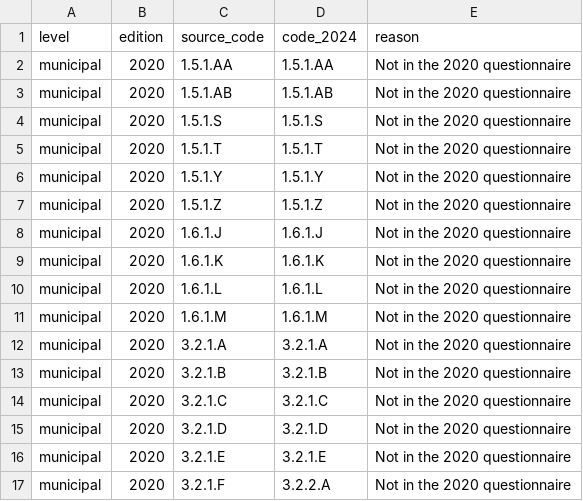
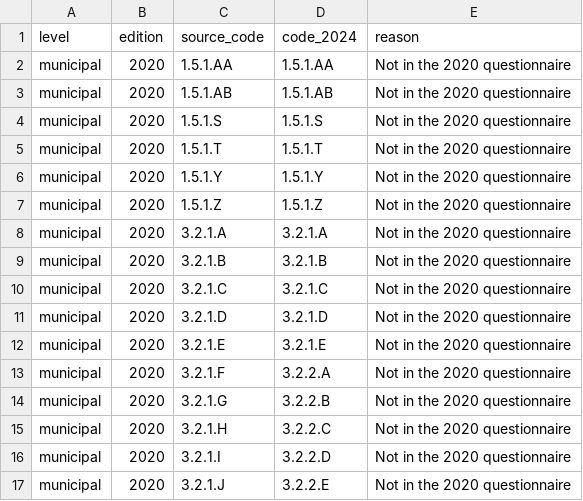
Before and after one commit to inspercidades/data-pemob, a CSV file: tabelas/pemob_crosswalk_gaps.csv, drawn as a sheet; only a part is shown; the shorter side is filled out with more unchanged rows; the diff names each change by its address in the sheet, - before the commit and + after, or states it on an @@ line.

```diff
--- a/tabelas/pemob_crosswalk_gaps.csv
+++ b/tabelas/pemob_crosswalk_gaps.csv
-row 8: municipal | 2020 | 1.6.1.J | 1.6.1.J | Not in the 2020 questionnaire
-row 9: municipal | 2020 | 1.6.1.K | 1.6.1.K | Not in the 2020 questionnaire
-row 10: municipal | 2020 | 1.6.1.L | 1.6.1.L | Not in the 2020 questionnaire
-row 11: municipal | 2020 | 1.6.1.M | 1.6.1.M | Not in the 2020 questionnaire
```
Also changed, not shown: data/pemob_metro_harmonizada_2024.csv, 17 other files.
